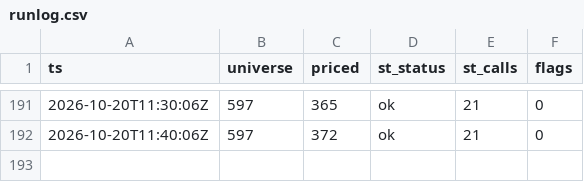
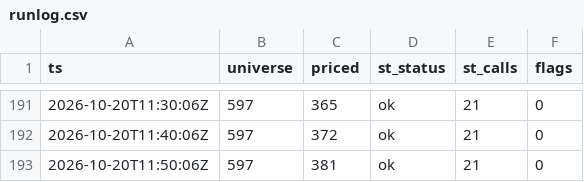
Before and after one commit to virgolaema/pump-search, a CSV file: data/runlog.csv, drawn as a sheet; only a part is shown, gaps mark what is left out; the diff names each change by its address in the sheet, - before the commit and + after, or states it on an @@ line.

```diff
--- a/data/runlog.csv
+++ b/data/runlog.csv
+row 193: 2026-10-20T11:50:06Z | 597 | 381 | ok | 21 | 0
```
Also changed, not shown: data/snapshots.csv, data/st_trending.csv, 1 other file.
